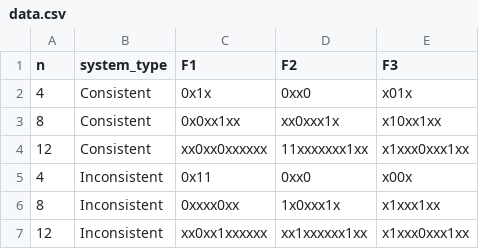
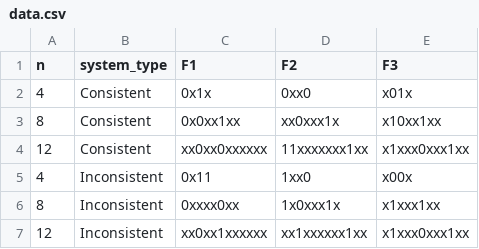
Before and after one commit to k-erlikh/Quantum-System-Specification-Checker, a CSV file: src/data/data.csv, drawn as a sheet.

```diff
--- a/src/data/data.csv
+++ b/src/data/data.csv
@@ -4,3 +4,3 @@ n,system_type,F1,F2,F3
 12,Consistent,xx0xx0xxxxxx,11xxxxxxx1xx,x1xxx0xxx1xx
-4,Inconsistent,0x11,0xx0,x00x
+4,Inconsistent,0x11,1xx0,x00x
 8,Inconsistent,0xxxx0xx,1x0xxx1x,x1xxx1xx
```
Also changed, not shown: 18 other files.
